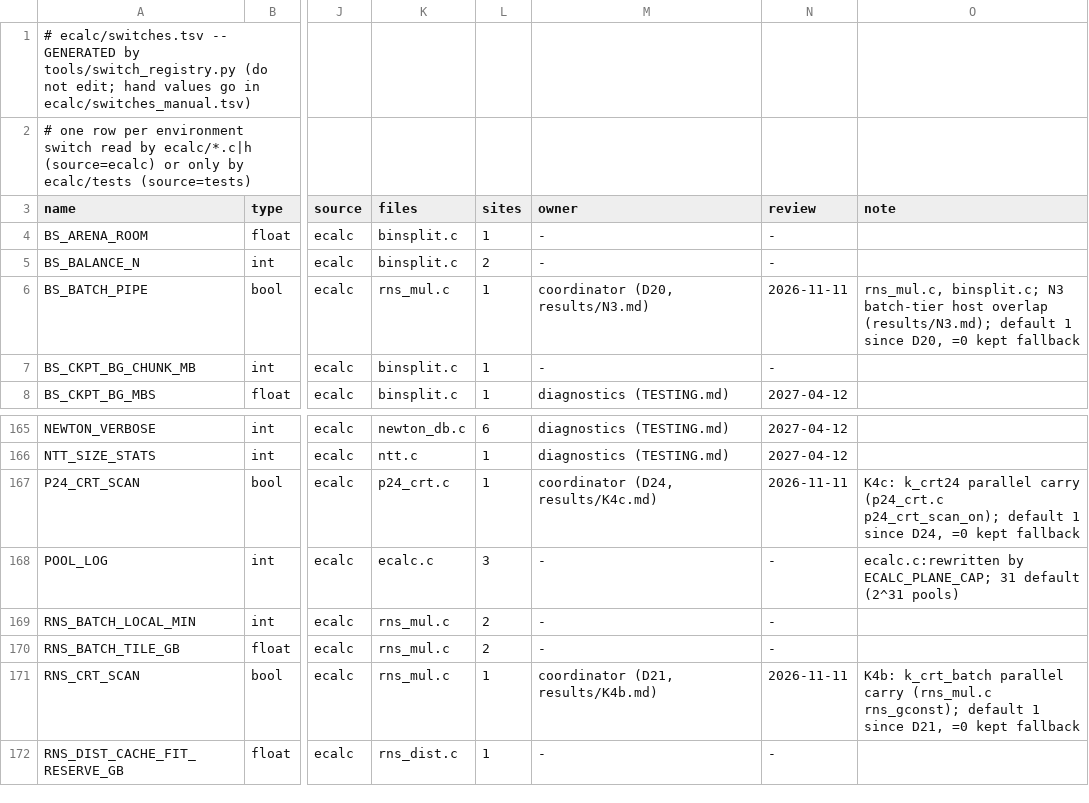
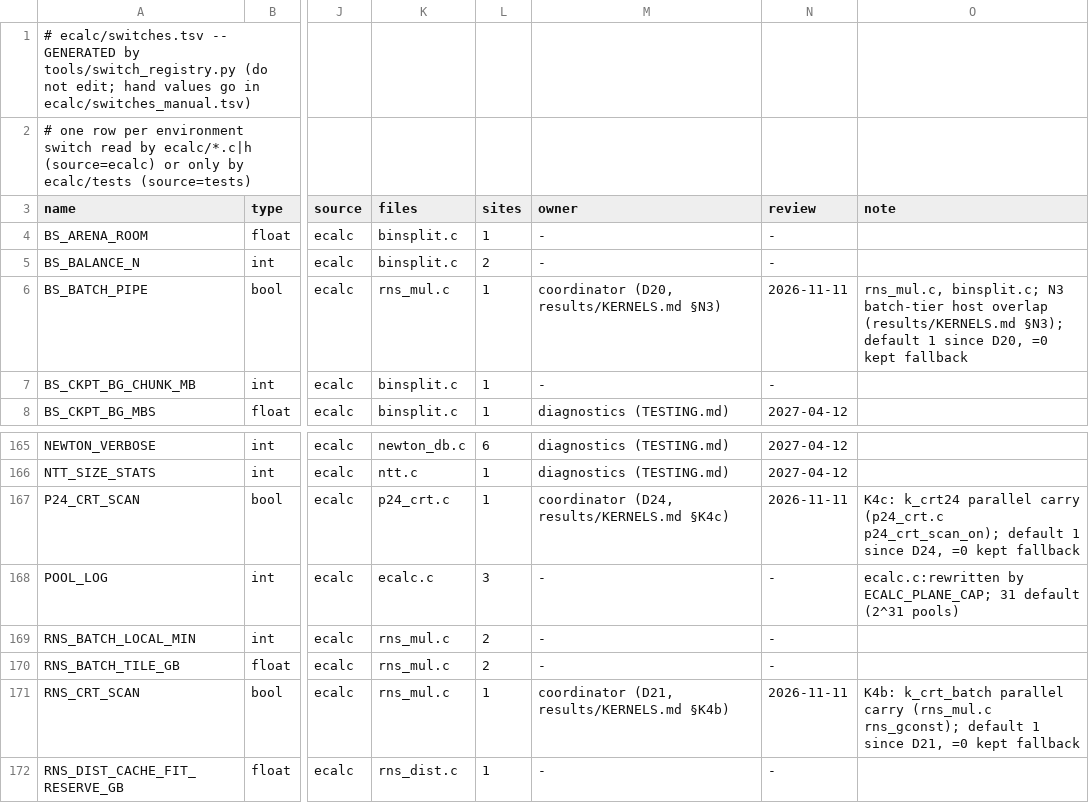
Before and after one commit to cecoppola/ntt, a TSV file: ecalc/switches.tsv, drawn as a sheet; only a part is shown, gaps mark what is left out; the diff names each change by its address in the sheet, - before the commit and + after, or states it on an @@ line.

```diff
--- a/ecalc/switches.tsv
+++ b/ecalc/switches.tsv
-M6 (owner): coordinator (D20, results/N3.md)
+M6 (owner): coordinator (D20, results/KERNELS.md §N3)
-O6 (note): …host overlap (results/N3.md); default 1…
+O6 (note): …host overlap (results/KERNELS.md §N3); default 1…
-M167 (owner): coordinator (D24, results/K4c.md)
+M167 (owner): coordinator (D24, results/KERNELS.md §K4c)
-M171 (owner): coordinator (D21, results/K4b.md)
+M171 (owner): coordinator (D21, results/KERNELS.md §K4b)
```
Also changed, not shown: ecalc/switches_manual.tsv, ecalc/switches_review.tsv, 56 other files.
